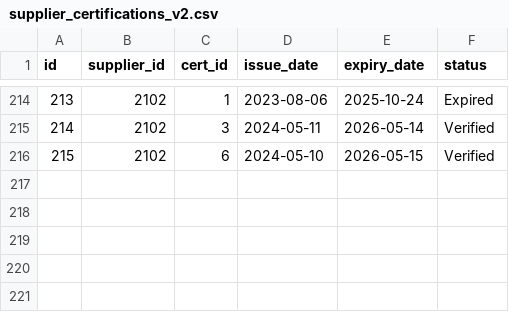
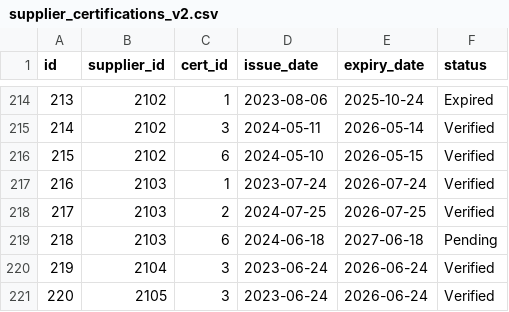
Before and after one commit to chaitu713/supplier-intelligence-react-v2, a CSV file: data/supplier_certifications_v2.csv, drawn as a sheet; only a part is shown, gaps mark what is left out.

```diff
--- a/data/supplier_certifications_v2.csv
+++ b/data/supplier_certifications_v2.csv
@@ -216 +216,6 @@ id,supplier_id,cert_id,issue_date,expiry_date,status
 215,2102,6,2024-05-10,2026-05-15,Verified
+216,2103,1,2023-07-24,2026-07-24,Verified
+217,2103,2,2024-07-25,2026-07-25,Verified
+218,2103,6,2024-06-18,2027-06-18,Pending
+219,2104,3,2023-06-24,2026-06-24,Verified
+220,2105,3,2023-06-24,2026-06-24,Verified
```
Also changed, not shown: data/esg_environmental_v2.csv, data/esg_governance_v2.csv, 14 other files.
